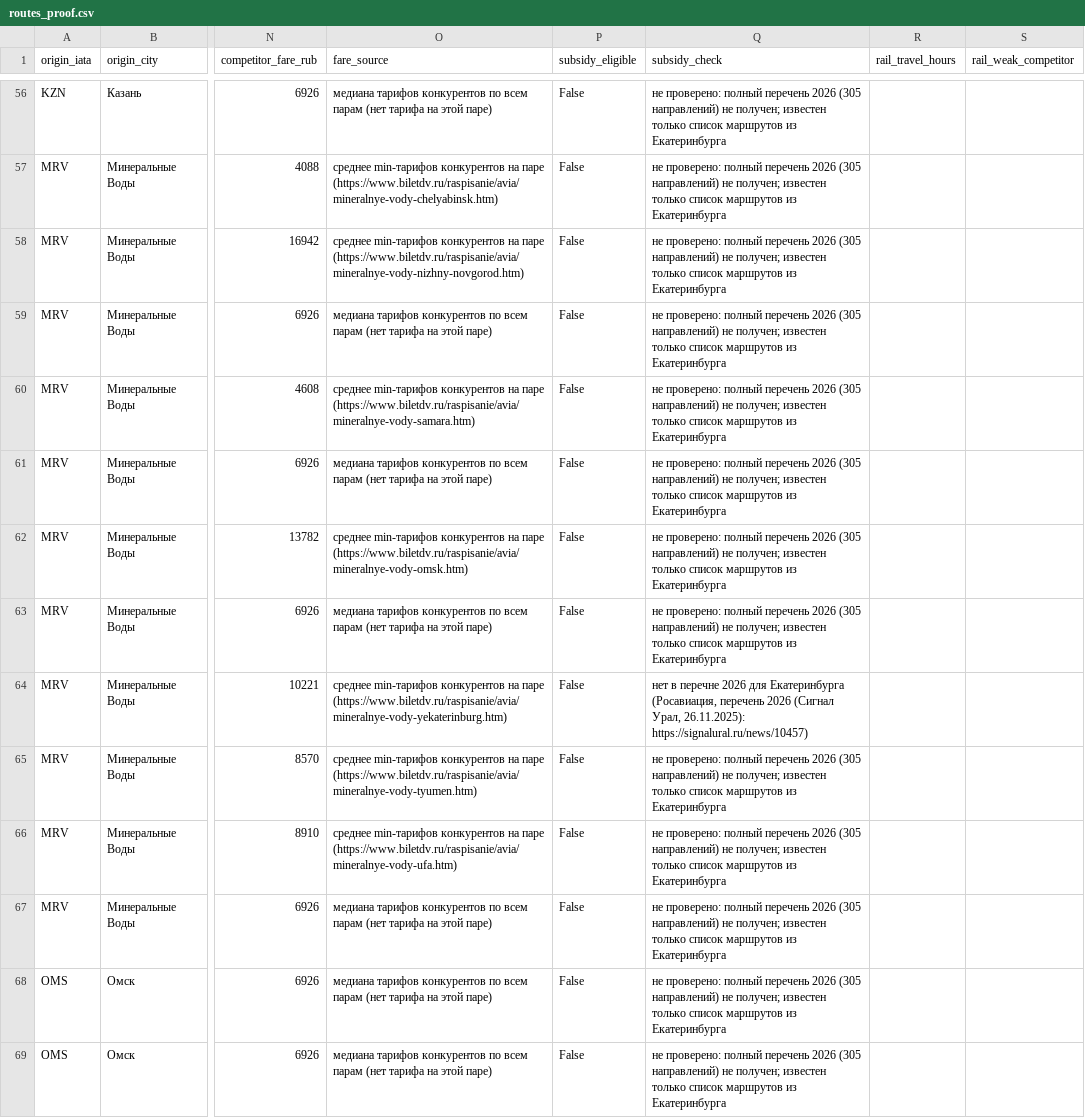
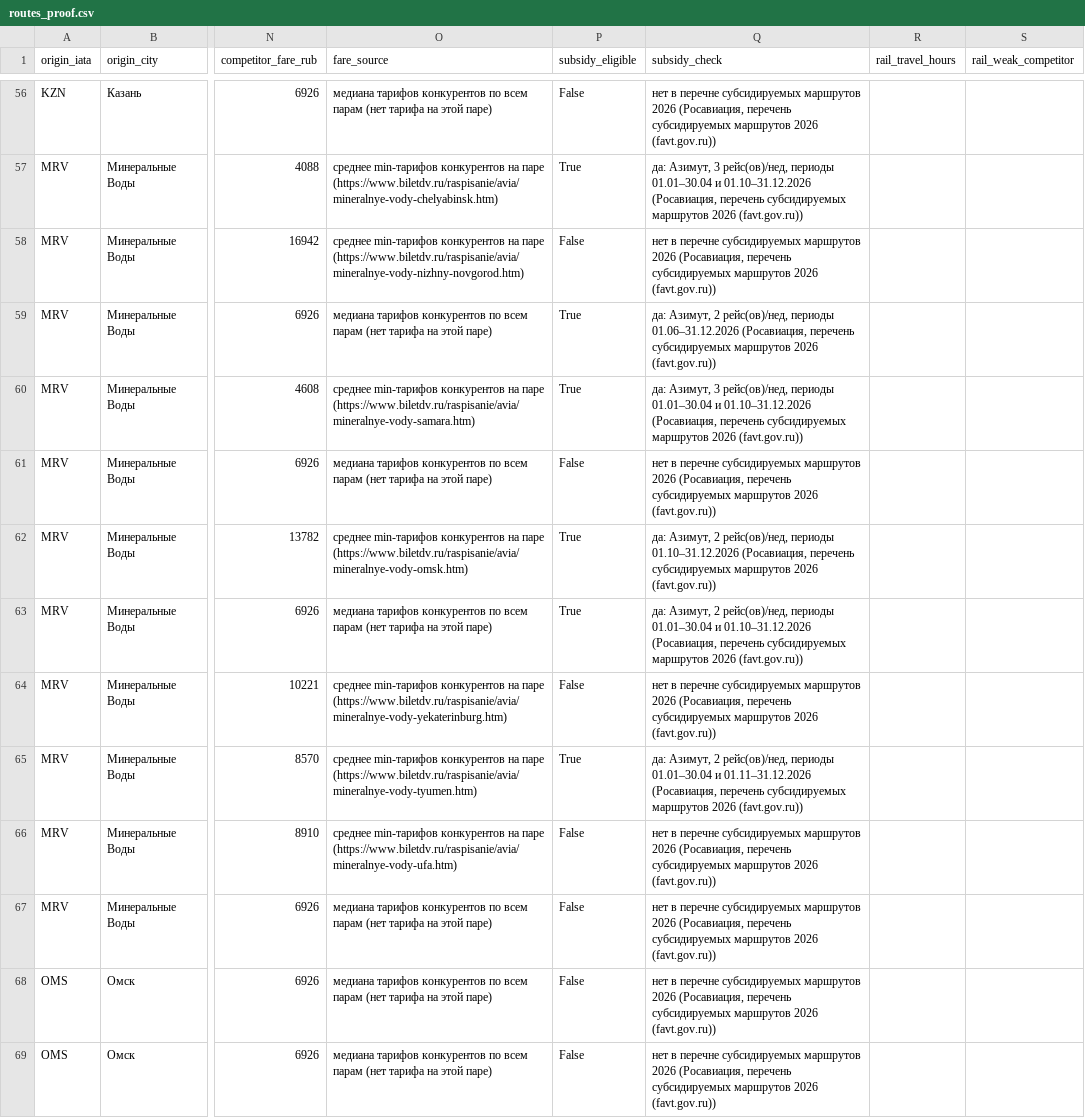
Before and after one commit to Prepodavately/RedWings__hackathon, a CSV file: data/processed/routes_proof.csv, drawn as a sheet; only a part is shown, gaps mark what is left out; the diff covers the shown part only; the diff names each change by its address in the sheet, - before the commit and + after, or states it on an @@ line.

Commit message:
feat(data): subsidy flags from the 2026 Rosaviatsia list
- build_dataset: subsidy_eligible from the official 2026 list (21 directed pairs
  among the 12 TZ cities); subsidy_check names carrier, weekly frequency and periods.
  The list is directional: only the listed direction is subsidised.
- Replaces the earlier Yekaterinburg-only assumption (both directions), which was wrong.

```diff
--- a/data/processed/routes_proof.csv
+++ b/data/processed/routes_proof.csv
-Q56 (subsidy_check): не проверено: полный перечень 2026 (305 направлений) не получен; известен только список маршрутов из Екатеринбурга
+Q56 (subsidy_check): нет в перечне субсидируемых маршрутов 2026 (Росавиация, перечень субсидируемых маршрутов 2026 (favt.gov.ru))
-P57 (subsidy_eligible): False
+P57 (subsidy_eligible): True
-Q57 (subsidy_check): не проверено: полный перечень 2026 (305 направлений) не получен; известен только список маршрутов из Екатеринбурга
+Q57 (subsidy_check): да: Азимут, 3 рейс(ов)/нед, периоды 01.01–30.04 и 01.10–31.12.2026 (Росавиация, перечень субсидируемых маршрутов 2026 (favt.gov.ru))
-Q58 (subsidy_check): не проверено: полный перечень 2026 (305 направлений) не получен; известен только список маршрутов из Екатеринбурга
+Q58 (subsidy_check): нет в перечне субсидируемых маршрутов 2026 (Росавиация, перечень субсидируемых маршрутов 2026 (favt.gov.ru))
-P59:P60 (subsidy_eligible): False
+P59:P60 (subsidy_eligible): True
-Q59 (subsidy_check): не проверено: полный перечень 2026 (305 направлений) не получен; известен только список маршрутов из Екатеринбурга
+Q59 (subsidy_check): да: Азимут, 2 рейс(ов)/нед, периоды 01.06–31.12.2026 (Росавиация, перечень субсидируемых маршрутов 2026 (favt.gov.ru))
-Q60 (subsidy_check): не проверено: полный перечень 2026 (305 направлений) не получен; известен только список маршрутов из Екатеринбурга
+Q60 (subsidy_check): да: Азимут, 3 рейс(ов)/нед, периоды 01.01–30.04 и 01.10–31.12.2026 (Росавиация, перечень субсидируемых маршрутов 2026 (favt.gov.ru))
-Q61 (subsidy_check): не проверено: полный перечень 2026 (305 направлений) не получен; известен только список маршрутов из Екатеринбурга
+Q61 (subsidy_check): нет в перечне субсидируемых маршрутов 2026 (Росавиация, перечень субсидируемых маршрутов 2026 (favt.gov.ru))
-P62:P63 (subsidy_eligible): False
+P62:P63 (subsidy_eligible): True
-Q62 (subsidy_check): не проверено: полный перечень 2026 (305 направлений) не получен; известен только список маршрутов из Екатеринбурга
+Q62 (subsidy_check): да: Азимут, 2 рейс(ов)/нед, периоды 01.10–31.12.2026 (Росавиация, перечень субсидируемых маршрутов 2026 (favt.gov.ru))
-Q63 (subsidy_check): не проверено: полный перечень 2026 (305 направлений) не получен; известен только список маршрутов из Екатеринбурга
+Q63 (subsidy_check): да: Азимут, 2 рейс(ов)/нед, периоды 01.01–30.04 и 01.10–31.12.2026 (Росавиация, перечень субсидируемых маршрутов 2026 (favt.gov.ru))
-Q64 (subsidy_check): …в перечне 2026 для Екатеринбурга (Росавиация, перечень 2026 (Сигнал Урал, 26.11.2025): https://signalural.ru/news/10457)
+Q64 (subsidy_check): …в перечне субсидируемых маршрутов 2026 (Росавиация, перечень субсидируемых маршрутов 2026 (favt.gov.ru))
-P65 (subsidy_eligible): False
+P65 (subsidy_eligible): True
-Q65 (subsidy_check): не проверено: полный перечень 2026 (305 направлений) не получен; известен только список маршрутов из Екатеринбурга
+Q65 (subsidy_check): да: Азимут, 2 рейс(ов)/нед, периоды 01.01–30.04 и 01.11–31.12.2026 (Росавиация, перечень субсидируемых маршрутов 2026 (favt.gov.ru))
-Q66:Q69 (subsidy_check): не проверено: полный перечень 2026 (305 направлений) не получен; известен только список маршрутов из Екатеринбурга
+Q66:Q69 (subsidy_check): нет в перечне субсидируемых маршрутов 2026 (Росавиация, перечень субсидируемых маршрутов 2026 (favt.gov.ru))
```
Also changed, not shown: 133 edited cells elsewhere in this file, 2 other files.
